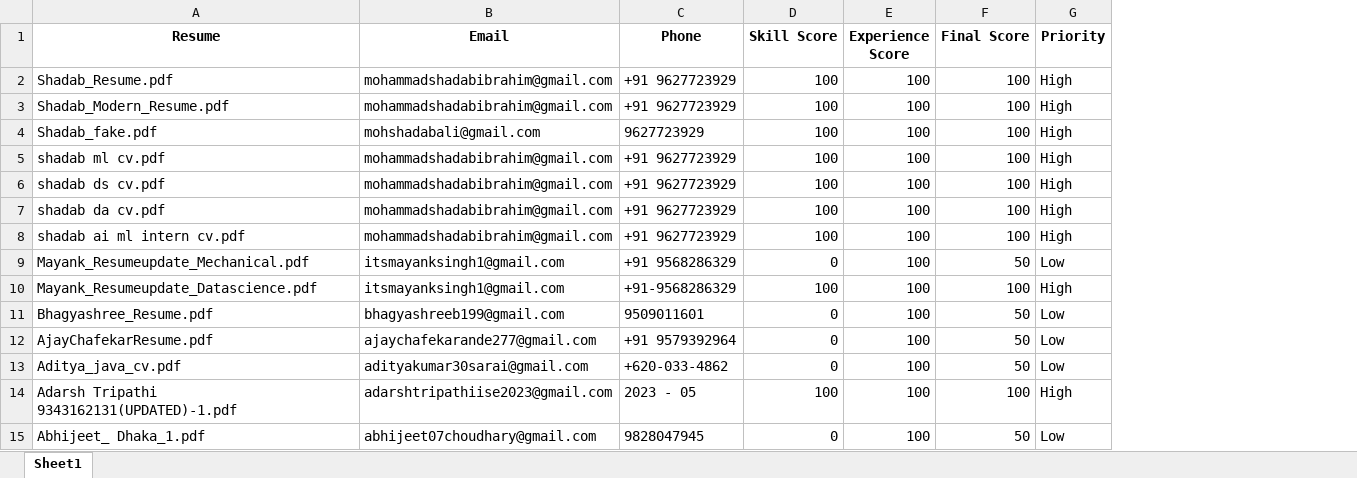
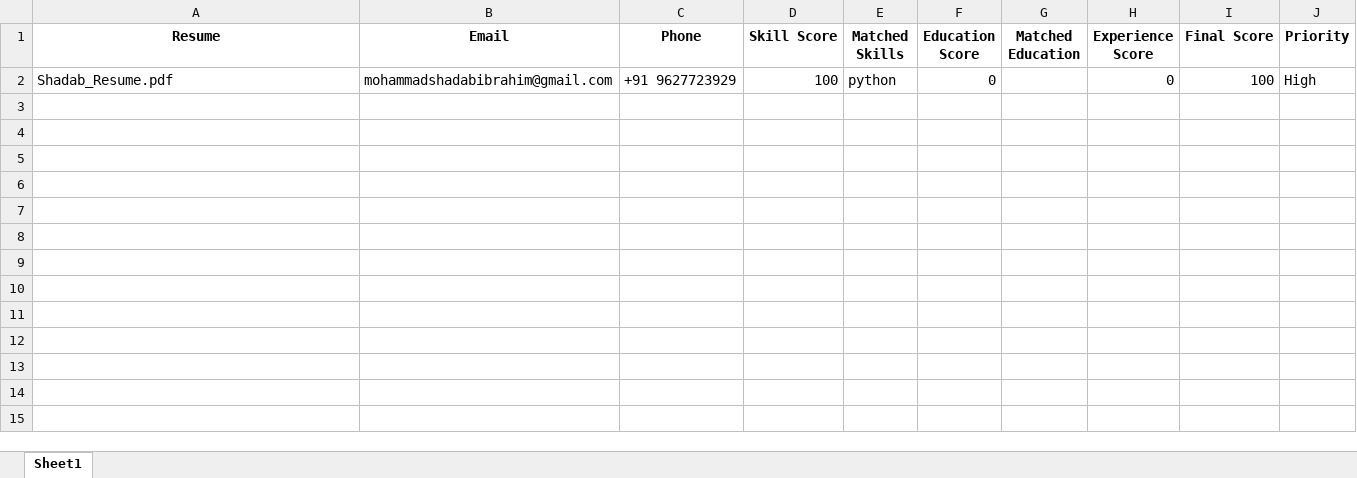
Before and after one commit to mdshadab202/resume-matcher, an Excel workbook: backend/matching_results.xlsx, sheet Sheet1, drawn as a sheet; values as stored, in another font and other column widths than the file's, no borders; removed rows and columns are numbered as before the commit, all else as after; the diff names each change by its address in the sheet, - before the commit and + after, or states it on an @@ line.

Commit message:
update in matching score logic

```diff
--- a/backend/matching_results.xlsx (sheet Sheet1)
+++ b/backend/matching_results.xlsx (sheet Sheet1)
+column E (Matched Skills), row 2: python
+column F (Education Score), row 2: 0
+column G (Matched Education), empty
-H2 (Experience Score): 100
+H2 (Experience Score): 0
-row 3: Shadab_Modern_Resume.pdf | mohammadshadabibrahim@gmail.com | +91 9627723929 | 100 | 100 | 100 | High
-row 4: Shadab_fake.pdf | mohshadabali@gmail.com | 9627723929 | 100 | 100 | 100 | High
-row 5: shadab ml cv.pdf | mohammadshadabibrahim@gmail.com | +91 9627723929 | 100 | 100 | 100 | High
-row 6: shadab ds cv.pdf | mohammadshadabibrahim@gmail.com | +91 9627723929 | 100 | 100 | 100 | High
-row 7: shadab da cv.pdf | mohammadshadabibrahim@gmail.com | +91 9627723929 | 100 | 100 | 100 | High
-row 8: shadab ai ml intern cv.pdf | mohammadshadabibrahim@gmail.com | +91 9627723929 | 100 | 100 | 100 | High
-row 9: Mayank_Resumeupdate_Mechanical.pdf | itsmayanksingh1@gmail.com | +91 9568286329 | 0 | 100 | 50 | Low
-row 10: Mayank_Resumeupdate_Datascience.pdf | itsmayanksingh1@gmail.com | +91-9568286329 | 100 | 100 | 100 | High
-row 11: Bhagyashree_Resume.pdf | bhagyashreeb199@gmail.com | 9509011601 | 0 | 100 | 50 | Low
-row 12: AjayChafekarResume.pdf | ajaychafekarande277@gmail.com | +91 9579392964 | 0 | 100 | 50 | Low
-row 13: Aditya_java_cv.pdf | adityakumar30sarai@gmail.com | +620-033-4862 | 0 | 100 | 50 | Low
-row 14: Adarsh Tripathi 9343162131(UPDATED)-1.pdf | adarshtripathiise2023@gmail.com | 2023 - 05 | 100 | 100 | 100 | High
-row 15: Abhijeet_ Dhaka_1.pdf | abhijeet07choudhary@gmail.com | 9828047945 | 0 | 100 | 50 | Low
```
Also changed, not shown: 24 other files.
